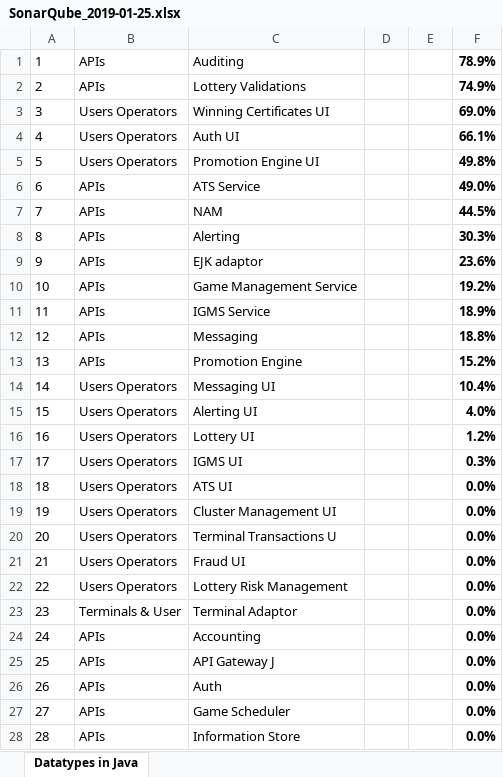
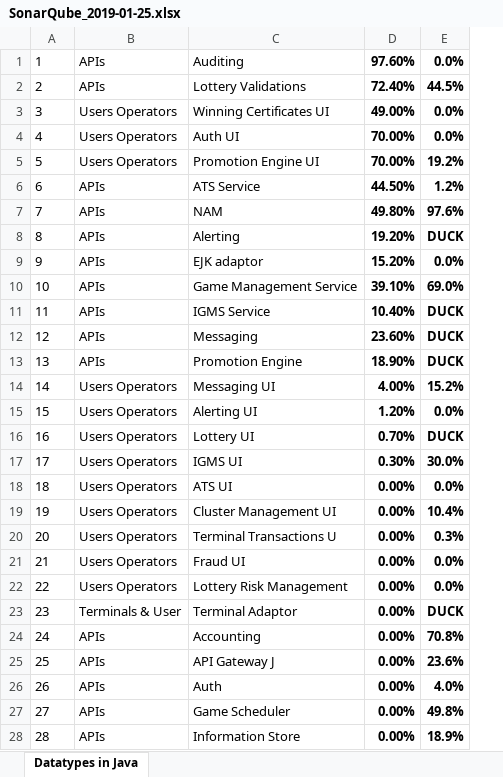
Before and after one commit to goxr3plus/JSoup-Apache-Poi-Example, an Excel workbook: SonarExcel/SonarQube_2019-01-25.xlsx, sheet Datatypes in Java, drawn as a sheet; only a part is shown; values as stored, in another font and other column widths than the file's, no borders; removed rows and columns are numbered as before the commit, all else as after; the diff covers the shown part only; the diff names each change by its address in the sheet, - before the commit and + after, or states it on an @@ line.

```diff
--- a/SonarExcel/SonarQube_2019-01-25.xlsx (sheet Datatypes in Java)
+++ b/SonarExcel/SonarQube_2019-01-25.xlsx (sheet Datatypes in Java)
-column D, empty
-column E, empty
+column D, rows 1-28: 97.60% | 72.40% | 49.00% | 70.00% | 70.00% | 44.50% | 49.80% | 19.20% | 15.20% | 39.10% | 10.40% | 23.60% | 18.90% | 4.00% | 1.20% | 0.70% | 0.30% | 0.00% | 0.00% | 0.00% | 0.00% | 0.00% | 0.00% | 0.00% | 0.00% | 0.00% | 0.00% | 0.00%
-E1: 78.9%
+E1: 0.0%
-E2: 74.9%
+E2: 44.5%
-E3: 69.0%
+E3: 0.0%
-E4: 66.1%
+E4: 0.0%
-E5: 49.8%
+E5: 19.2%
-E6: 49.0%
+E6: 1.2%
-E7: 44.5%
+E7: 97.6%
-E8: 30.3%
+E8: DUCK
-E9: 23.6%
+E9: 0.0%
-E10: 19.2%
+E10: 69.0%
-E11: 18.9%
+E11: DUCK
-E12: 18.8%
+E12: DUCK
-E13: 15.2%
+E13: DUCK
-E14: 10.4%
+E14: 15.2%
-E15: 4.0%
+E15: 0.0%
-E16: 1.2%
+E16: DUCK
-E17: 0.3%
+E17: 30.0%
-E19: 0.0%
+E19: 10.4%
-E20: 0.0%
+E20: 0.3%
-E23: 0.0%
+E23: DUCK
-E24: 0.0%
+E24: 70.8%
-E25: 0.0%
+E25: 23.6%
-E26: 0.0%
+E26: 4.0%
-E27: 0.0%
+E27: 49.8%
-E28: 0.0%
+E28: 18.9%
```
Also changed, not shown: 1 removed row and 3 edited cells elsewhere in this sheet, SonarExcel/Sonarqube_2019-01-18.xlsx, 5 other files.
